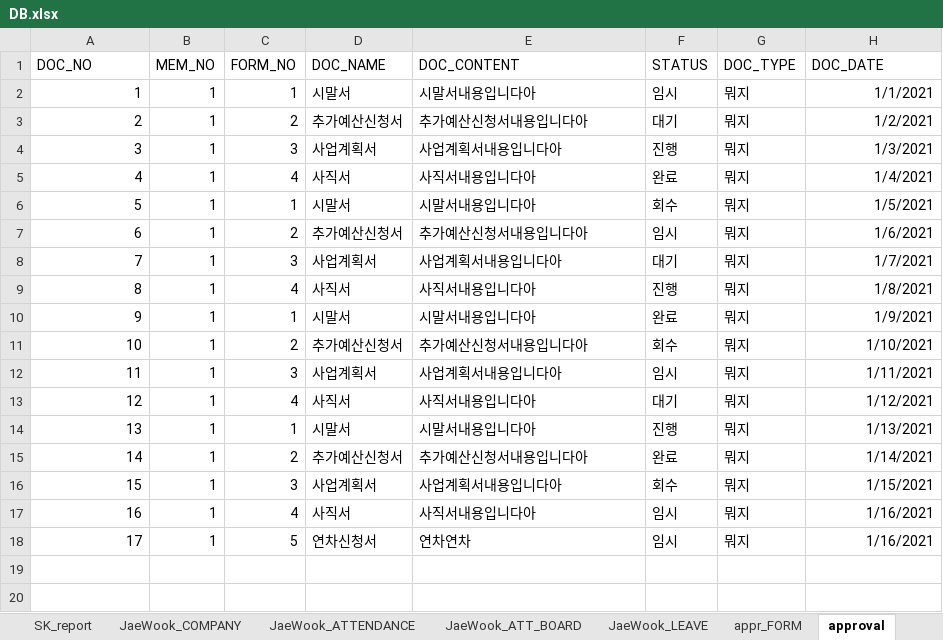
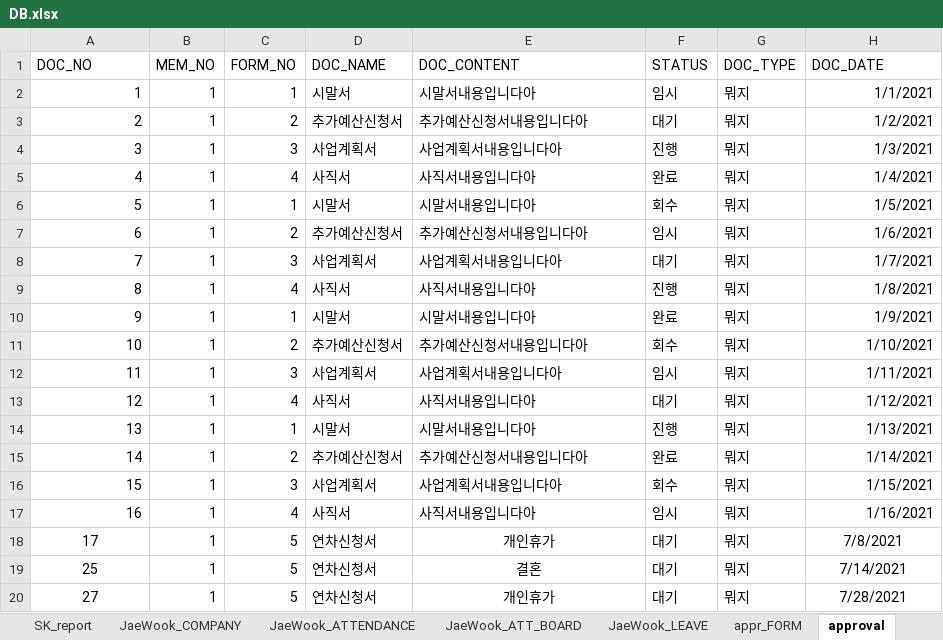
Before and after one commit to naldPark/thezo, an Excel workbook: DB.xlsx, sheet approval, drawn as a sheet; values as stored, in another font and other column widths than the file's, no borders; the diff names each change by its address in the sheet, - before the commit and + after, or states it on an @@ line.

Commit message:
fix : leave table :+1:

```diff
--- a/DB.xlsx (sheet approval)
+++ b/DB.xlsx (sheet approval)
-A18 alignment: right
+A18 alignment: center
-E18 (DOC_CONTENT): 연차연차
+E18 (DOC_CONTENT): 개인휴가
-E18 alignment: left
+E18 alignment: center
-F18 (STATUS): 임시
+F18 (STATUS): 대기
-H18 (DOC_DATE): 1/16/2021
+H18 (DOC_DATE): 7/8/2021
-H18 alignment: right
+H18 alignment: center
+row 19: 25 | 1 | 5 | 연차신청서 | 결혼 | 대기 | 뭐지 | 7/14/2021
+row 20: 27 | 1 | 5 | 연차신청서 | 개인휴가 | 대기 | 뭐지 | 7/28/2021
```
Also changed, not shown: sheet JaeWook_LEAVE, 1 other file.
